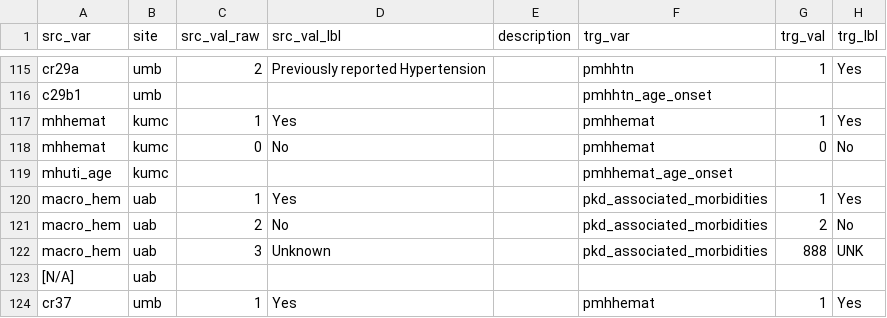
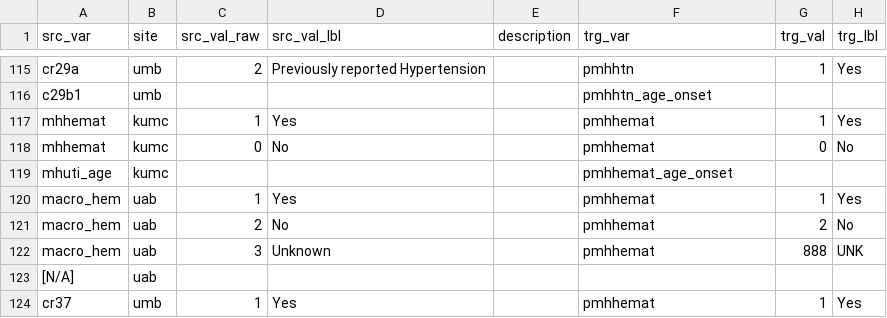
Before and after one commit to kumc-bmi/PKD-Import-and-Mapping, a CSV file: csvs/mapping.csv, drawn as a sheet; only a part is shown, gaps mark what is left out; the diff names each change by its address in the sheet, - before the commit and + after, or states it on an @@ line.

Commit message:
update pkd_associated_morbidities for uab

```diff
--- a/csvs/mapping.csv
+++ b/csvs/mapping.csv
-F120:F122 (trg_var): pkd_associated_morbidities
+F120:F122 (trg_var): pmhhemat
```
